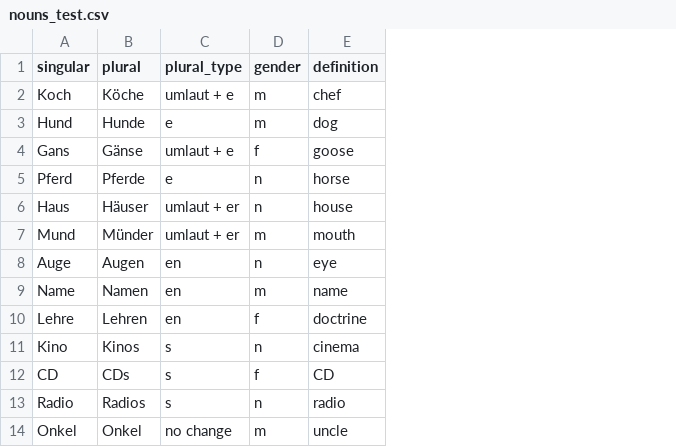
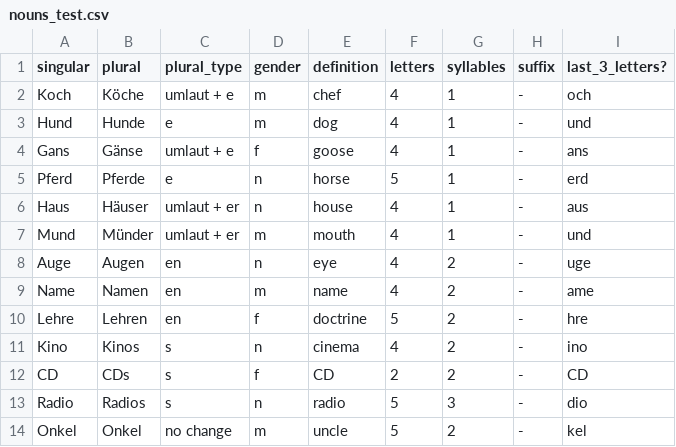
Before and after one commit to yingyangle/german-viz, a CSV file: data/nouns_test.csv, drawn as a sheet; only a part is shown; the diff names each change by its address in the sheet, - before the commit and + after, or states it on an @@ line.

Commit message:
nouns_test.csv added some potential columns

```diff
--- a/data/nouns_test.csv
+++ b/data/nouns_test.csv
+column F (letters), rows 2-14: 4 | 4 | 4 | 5 | 4 | 4 | 4 | 4 | 5 | 4 | 2 | 5 | 5
+column G (syllables), rows 2-14: 1 | 1 | 1 | 1 | 1 | 1 | 2 | 2 | 2 | 2 | 2 | 3 | 2
+column H (suffix), rows 2-14: all -
+column I (last_3_letters?), rows 2-14: och | und | ans | erd | aus | und | uge | ame | hre | ino | CD | dio | kel
```
